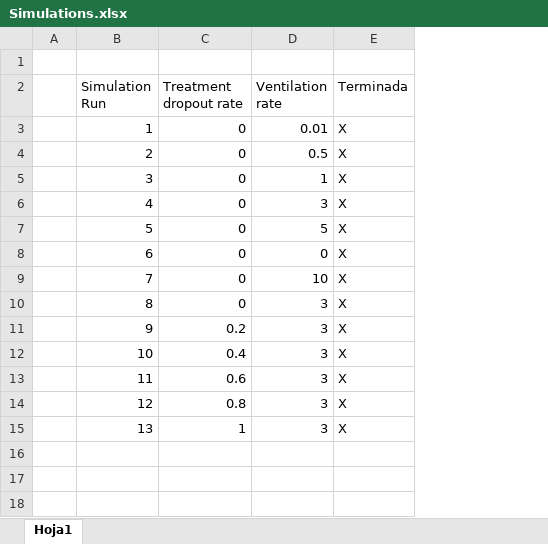
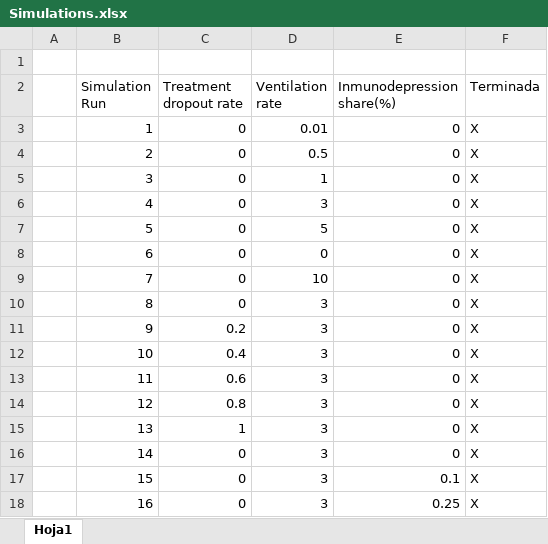
Before and after one commit to dromero1/Tuberculosis-Transmission-ABMS, an Excel workbook: tubABM/output/Simulations.xlsx, sheet Hoja1, drawn as a sheet; values as stored, in another font and other column widths than the file's, no borders; the diff names each change by its address in the sheet, - before the commit and + after, or states it on an @@ line.

Commit message:
Update Simulations.xlsx

```diff
--- a/tubABM/output/Simulations.xlsx (sheet Hoja1)
+++ b/tubABM/output/Simulations.xlsx (sheet Hoja1)
+column E (Inmunodepression share(%)), rows 3-15: all 0
+row 16:  | 14 | 0 | 3 | 0 | X
+row 17:  | 15 | 0 | 3 | 0.1 | X
+row 18:  | 16 | 0 | 3 | 0.25 | X
```
